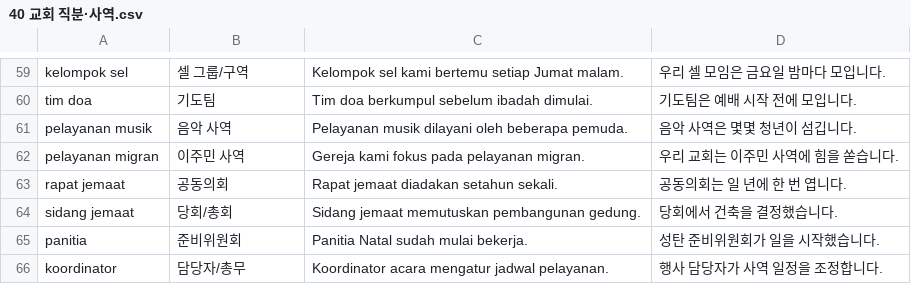
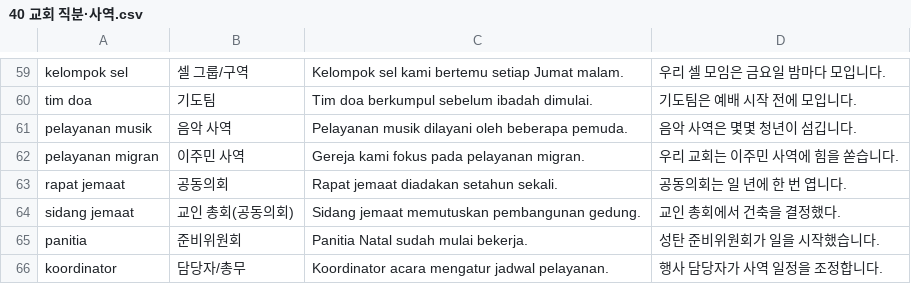
Before and after one commit to cura4world/idkr-buddy, a CSV file: data/categories/40 교회 직분·사역.csv, drawn as a sheet; only a part is shown, gaps mark what is left out.

```diff
--- a/data/categories/40 교회 직분·사역.csv
+++ b/data/categories/40 교회 직분·사역.csv
@@ -63,3 +63,3 @@ pelayanan migran,이주민 사역,Gereja kami fokus pada pelayanan migran.,우
 rapat jemaat,공동의회,Rapat jemaat diadakan setahun sekali.,공동의회는 일 년에 한 번 엽니다.
-sidang jemaat,당회/총회,Sidang jemaat memutuskan pembangunan gedung.,당회에서 건축을 결정했습니다.
+sidang jemaat,교인 총회(공동의회),Sidang jemaat memutuskan pembangunan gedung.,교인 총회에서 건축을 결정했다.
 panitia,준비위원회,Panitia Natal sudah mulai bekerja.,성탄 준비위원회가 일을 시작했습니다.
```
